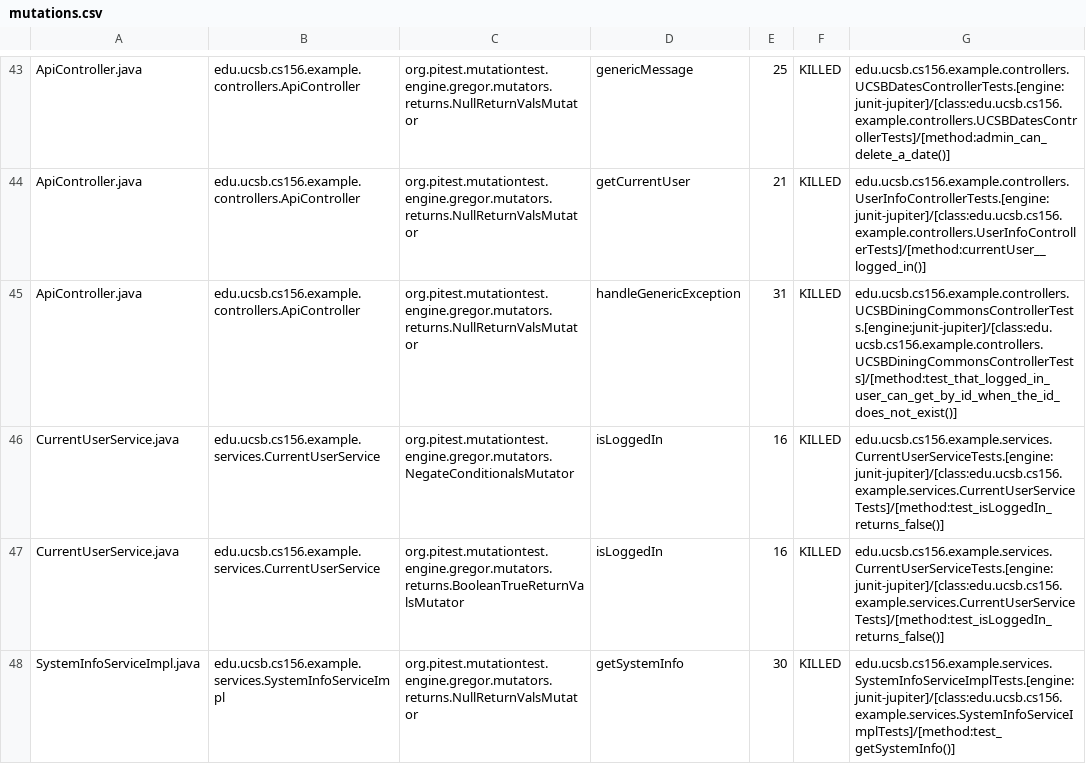
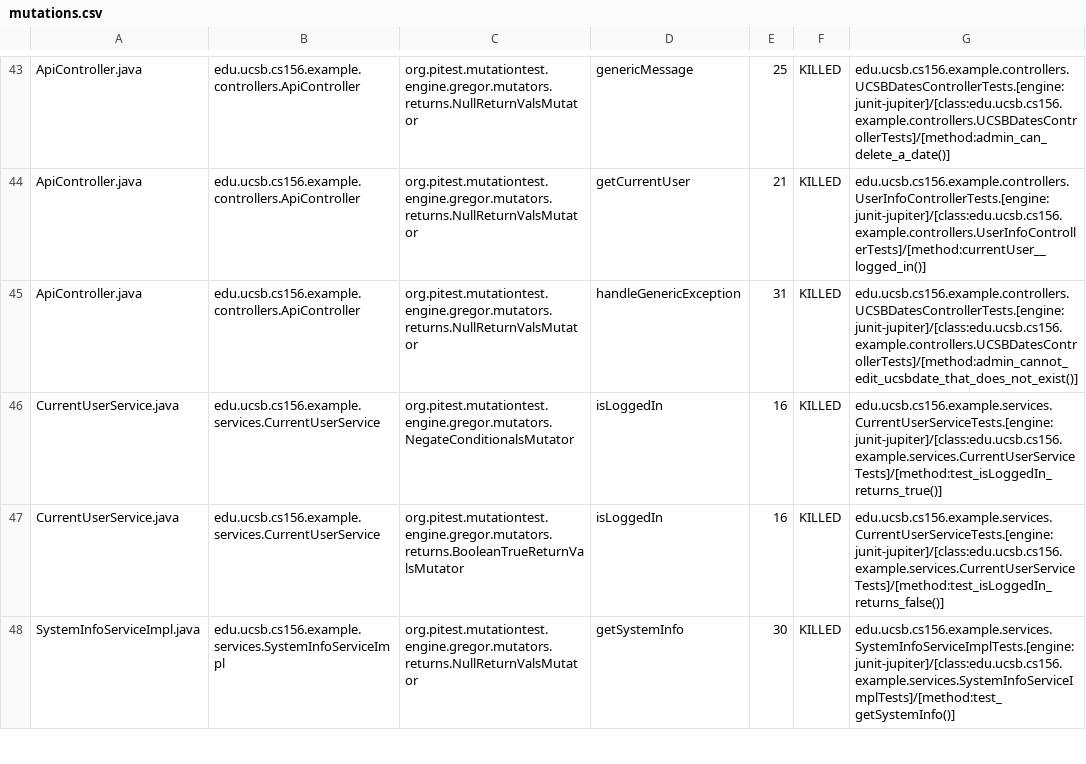
Before and after one commit to ucsb-cs156-s24/team02-s24-5pm-4, a CSV file: pitest/mutations.csv, drawn as a sheet; only a part is shown, gaps mark what is left out.

Commit message:
Deploying to gh-pages from @ ucsb-cs156-s24/team02-s24-5pm-4@13377e209592ff80828b062e203df26b056ef006 🚀

```diff
--- a/pitest/mutations.csv
+++ b/pitest/mutations.csv
@@ -44,4 +44,4 @@ ApiController.java,edu.ucsb.cs156.example.controllers.ApiController,org.pitest.m
 ApiController.java,edu.ucsb.cs156.example.controllers.ApiController,org.pitest.mutationtest.engine.gregor.mutators.returns.NullReturnValsMutator,getCurrentUser,21,KILLED,edu.ucsb.cs156.example.controllers.UserInfoControllerTests.[engine:junit-jupiter]/[class:edu.ucsb.cs156.example.controllers.UserInfoControllerTests]/[method:currentUser__logged_in()]
-ApiController.java,edu.ucsb.cs156.example.controllers.ApiController,org.pitest.mutationtest.engine.gregor.mutators.returns.NullReturnValsMutator,handleGenericException,31,KILLED,edu.ucsb.cs156.example.controllers.UCSBDiningCommonsControllerTests.[engine:junit-jupiter]/[class:edu.ucsb.cs156.example.controllers.UCSBDiningCommonsControllerTests]/[method:test_that_logged_in_user_can_get_by_id_when_the_id_does_not_exist()]
-CurrentUserService.java,edu.ucsb.cs156.example.services.CurrentUserService,org.pitest.mutationtest.engine.gregor.mutators.NegateConditionalsMutator,isLoggedIn,16,KILLED,edu.ucsb.cs156.example.services.CurrentUserServiceTests.[engine:junit-jupiter]/[class:edu.ucsb.cs156.example.services.CurrentUserServiceTests]/[method:test_isLoggedIn_returns_false()]
+ApiController.java,edu.ucsb.cs156.example.controllers.ApiController,org.pitest.mutationtest.engine.gregor.mutators.returns.NullReturnValsMutator,handleGenericException,31,KILLED,edu.ucsb.cs156.example.controllers.UCSBDatesControllerTests.[engine:junit-jupiter]/[class:edu.ucsb.cs156.example.controllers.UCSBDatesControllerTests]/[method:admin_cannot_edit_ucsbdate_that_does_not_exist()]
+CurrentUserService.java,edu.ucsb.cs156.example.services.CurrentUserService,org.pitest.mutationtest.engine.gregor.mutators.NegateConditionalsMutator,isLoggedIn,16,KILLED,edu.ucsb.cs156.example.services.CurrentUserServiceTests.[engine:junit-jupiter]/[class:edu.ucsb.cs156.example.services.CurrentUserServiceTests]/[method:test_isLoggedIn_returns_true()]
 CurrentUserService.java,edu.ucsb.cs156.example.services.CurrentUserService,org.pitest.mutationtest.engine.gregor.mutators.returns.BooleanTrueReturnValsMutator,isLoggedIn,16,KILLED,edu.ucsb.cs156.example.services.CurrentUserServiceTests.[engine:junit-jupiter]/[class:edu.ucsb.cs156.example.services.CurrentUserServiceTests]/[method:test_isLoggedIn_returns_false()]
```
Also changed, not shown: 12 other files.
